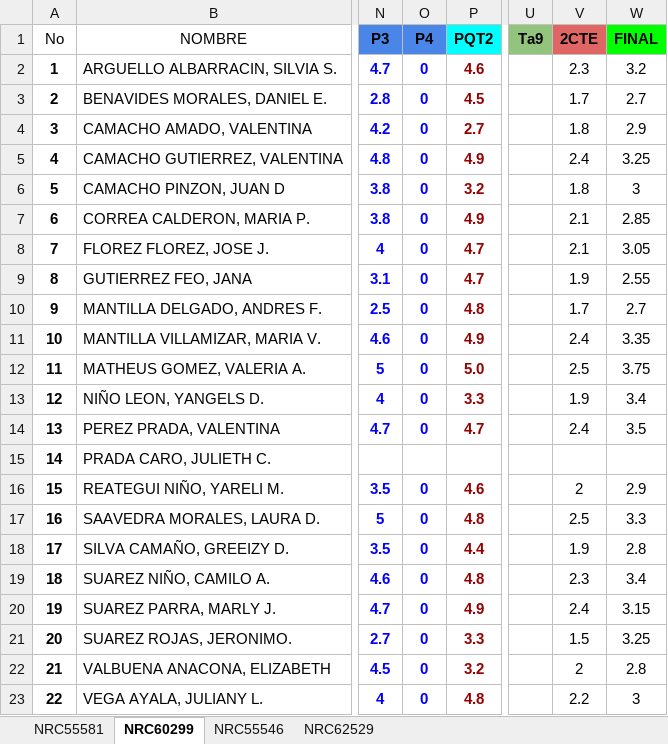
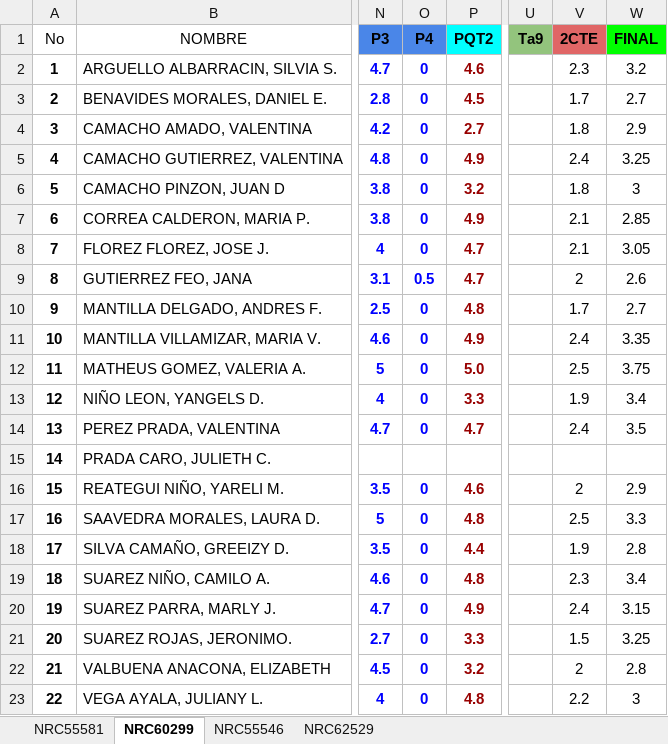
Before and after one commit to ph3niks/appNotas, an Excel workbook: app_notas.xlsx, sheet NRC60299, drawn as a sheet; only a part is shown, gaps mark what is left out; values as stored, in another font and other column widths than the file's, no borders; charts and pictures and conditional formats not drawn; the diff names each change by its address in the sheet, - before the commit and + after, or states it on an @@ line.

```diff
--- a/app_notas.xlsx (sheet NRC60299)
+++ b/app_notas.xlsx (sheet NRC60299)
-O9 (P4): 0
+O9 (P4): 0.5
-V9 (2CTE): 1.9
+V9 (2CTE): 2
-W9 (FINAL): 2.55
+W9 (FINAL): 2.6
```
Also changed, not shown: sheet NRC55581.
